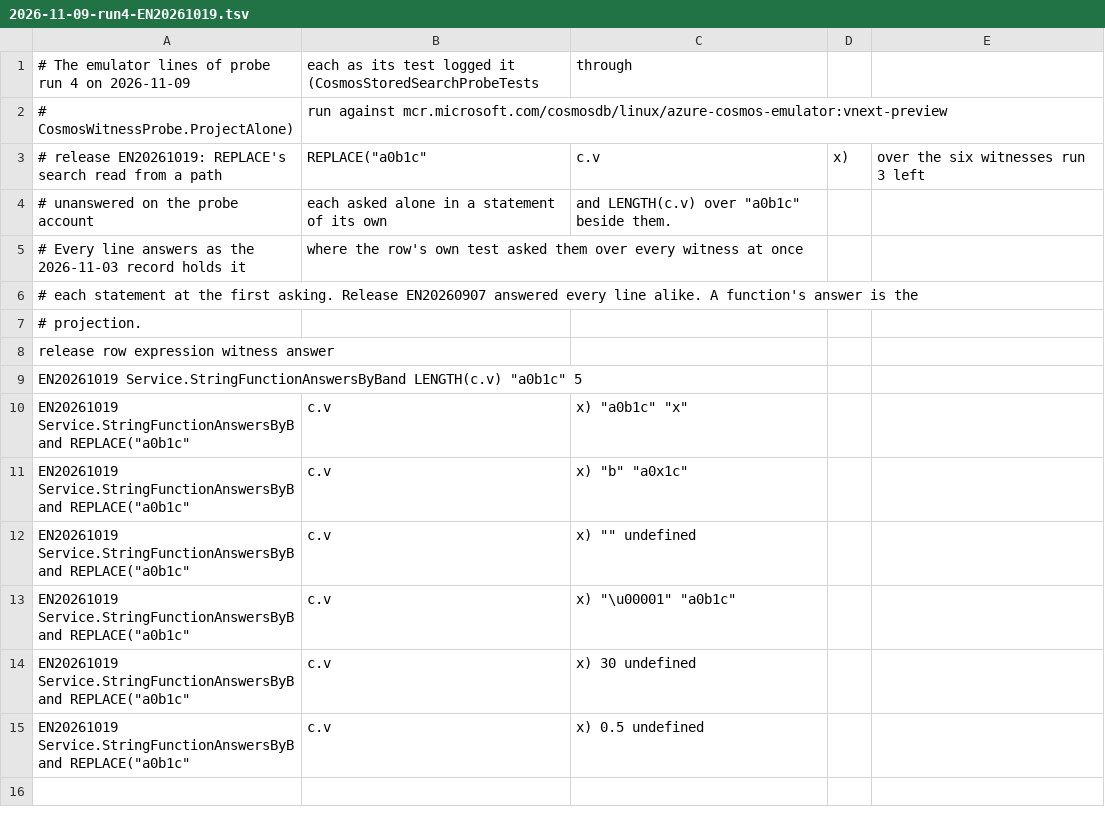
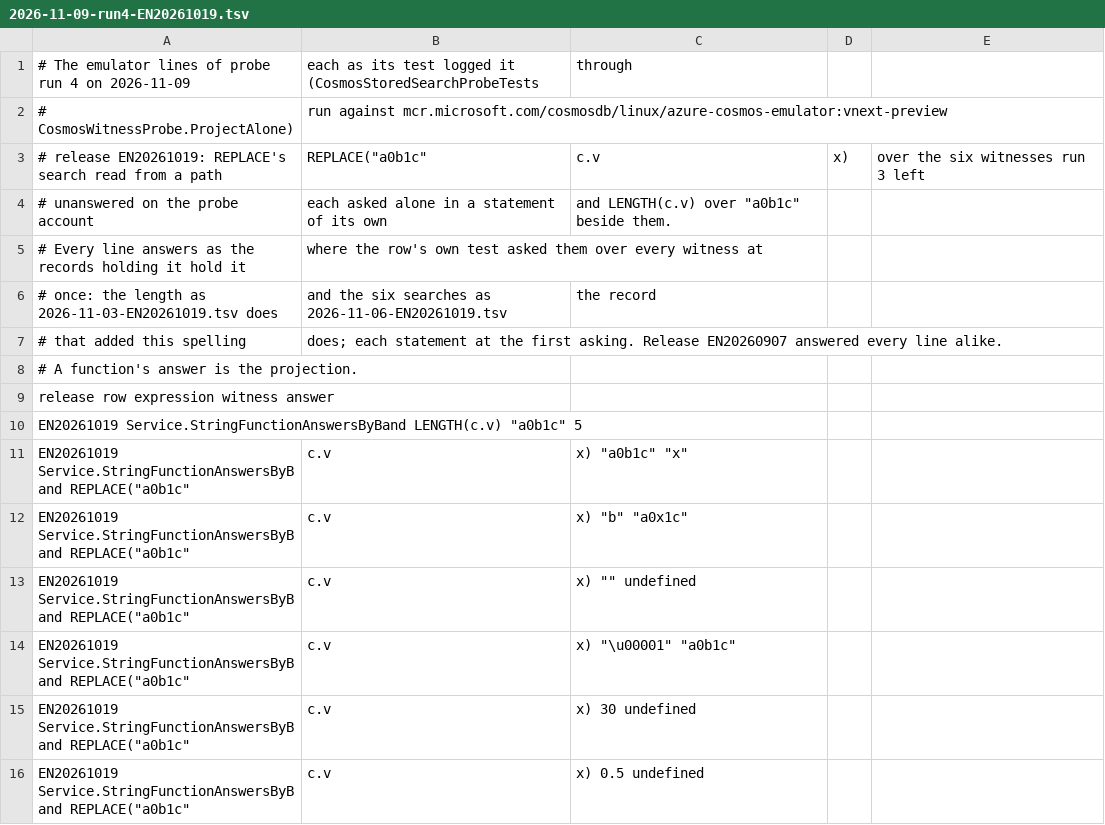
Before and after one commit to ikvmnet/calcite-cosmos, a TSV file: src/Apache.Calcite.Cosmos.Adapter.Tests/Measurements/Runs/Emulator/2026-11-09-run4-EN20261019.tsv, drawn as a sheet.

```diff
--- a/src/Apache.Calcite.Cosmos.Adapter.Tests/Measurements/Runs/Emulator/2026-11-09-run4-EN20261019.tsv
+++ b/src/Apache.Calcite.Cosmos.Adapter.Tests/Measurements/Runs/Emulator/2026-11-09-run4-EN20261019.tsv
@@ -4,5 +4,6 @@
 # unanswered on the probe account, each asked alone in a statement of its own, and LENGTH(c.v) over "a0b1c" beside them.
-# Every line answers as the 2026-11-03 record holds it, where the row's own test asked them over every witness at once,
-# each statement at the first asking. Release EN20260907 answered every line alike. A function's answer is the
-# projection.
+# Every line answers as the records holding it hold it, where the row's own test asked them over every witness at
+# once: the length as 2026-11-03-EN20261019.tsv does, and the six searches as 2026-11-06-EN20261019.tsv, the record
+# that added this spelling, does; each statement at the first asking. Release EN20260907 answered every line alike.
+# A function's answer is the projection.
 release	row	expression	witness	answer
```
Also changed, not shown: src/Apache.Calcite.Cosmos.Adapter.Tests/Measurements/Runs/2026-11-09-probe-account-run4.tsv, 19 other files.
